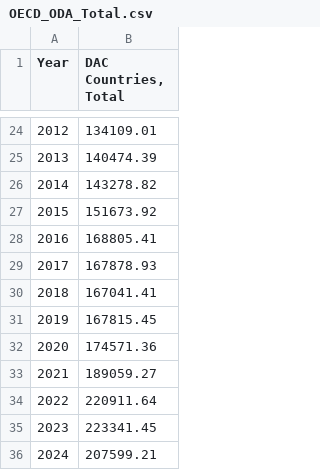
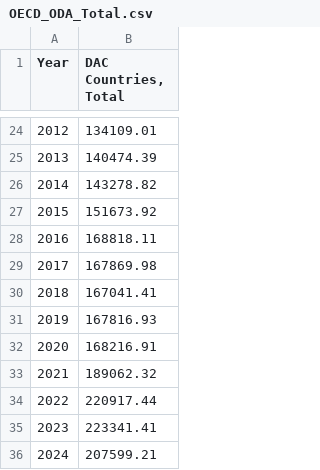
Before and after one commit to Qery-Data/ODA-Datatracker, a CSV file: data/OECD_ODA_Total.csv, drawn as a sheet; only a part is shown, gaps mark what is left out.

```diff
--- a/data/OECD_ODA_Total.csv
+++ b/data/OECD_ODA_Total.csv
@@ -27,10 +27,10 @@ Year,"DAC Countries, Total"
 2015,151673.92
-2016,168805.41
-2017,167878.93
+2016,168818.11
+2017,167869.98
 2018,167041.41
-2019,167815.45
-2020,174571.36
-2021,189059.27
-2022,220911.64
-2023,223341.45
+2019,167816.93
+2020,168216.91
+2021,189062.32
+2022,220917.44
+2023,223341.41
 2024,207599.21
```
Also changed, not shown: data/OECD_ODA_GNI_Total.csv, data/OECD_ODA_GNI_Total_Country.csv, 3 other files.
